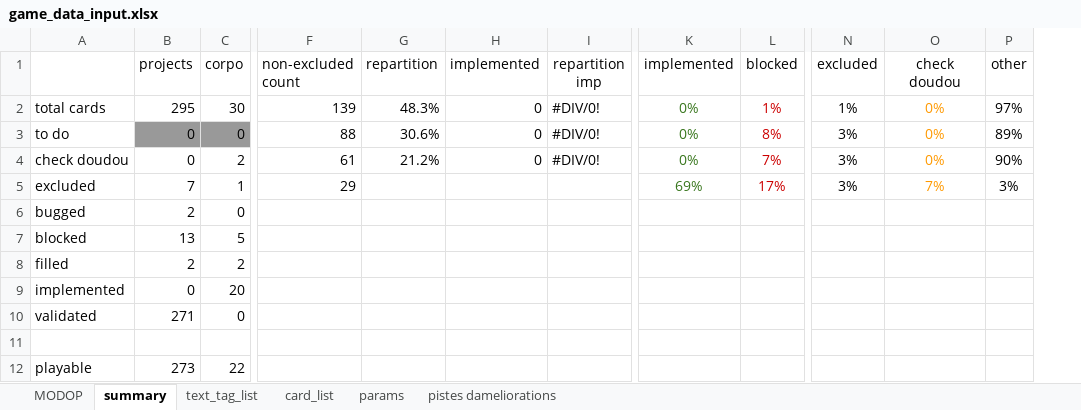
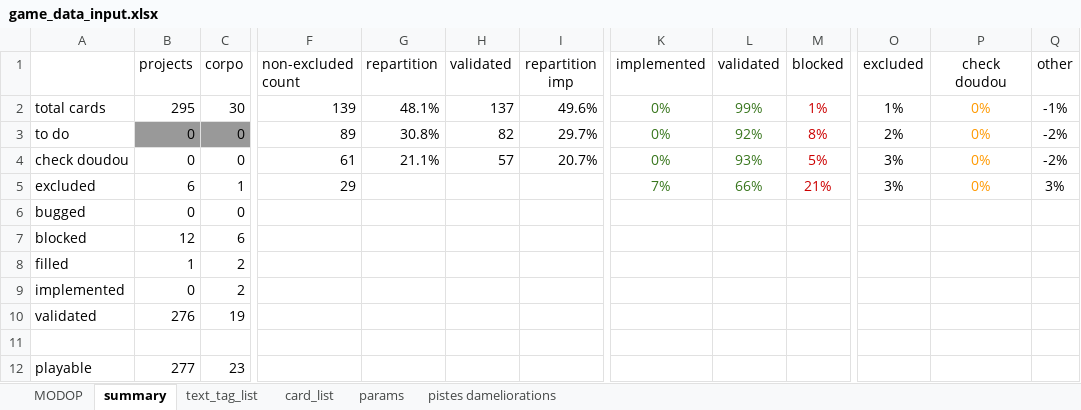
Before and after one commit to Mylaana/AresExpedition, an Excel workbook: ressources/game_data_input.xlsx, sheet summary, drawn as a sheet; only a part is shown, gaps mark what is left out; values as stored, in another font and other column widths than the file's, no borders; charts and pictures not drawn; removed rows and columns are numbered as before the commit, all else as after; the diff names each change by its address in the sheet, - before the commit and + after, or states it on an @@ line.

```diff
--- a/ressources/game_data_input.xlsx (sheet summary)
+++ b/ressources/game_data_input.xlsx (sheet summary)
-column H (implemented), rows 2-4: all 0
+column H (validated), rows 2-4: 137 | 82 | 57
+column L (validated), rows 2-5: 99% | 92% | 93% | 66%
-G2 (repartition): 48.3%
+G2 (repartition): 48.1%
-I2 (repartition imp): #DIV/0!
+I2 (repartition imp): 49.6%
-Q2 (other): 97%
+Q2 (other): -1%
-F3 (non-excluded count): 88
+F3 (non-excluded count): 89
-G3 (repartition): 30.6%
+G3 (repartition): 30.8%
-I3 (repartition imp): #DIV/0!
+I3 (repartition imp): 29.7%
-O3 (excluded): 3%
+O3 (excluded): 2%
-Q3 (other): 89%
+Q3 (other): -2%
-C4 (corpo): 2
+C4 (corpo): 0
-G4 (repartition): 21.2%
+G4 (repartition): 21.1%
-I4 (repartition imp): #DIV/0!
+I4 (repartition imp): 20.7%
-M4 (blocked): 7%
+M4 (blocked): 5%
-Q4 (other): 90%
+Q4 (other): -2%
-B5 (projects): 7
+B5 (projects): 6
-K5 (implemented): 69%
+K5 (implemented): 7%
-M5 (blocked): 17%
+M5 (blocked): 21%
-P5 (check doudou): 7%
+P5 (check doudou): 0%
-B6 (projects): 2
+B6 (projects): 0
-B7 (projects): 13
+B7 (projects): 12
-C7 (corpo): 5
+C7 (corpo): 6
-B8 (projects): 2
+B8 (projects): 1
-C9 (corpo): 20
+C9 (corpo): 2
-B10 (projects): 271
+B10 (projects): 276
-C10 (corpo): 0
+C10 (corpo): 19
-B12 (projects): 273
+B12 (projects): 277
-C12 (corpo): 22
+C12 (corpo): 23
```
Also changed, not shown: sheet card_list, formulas that keep their value, hidden cells, 8 other files.
